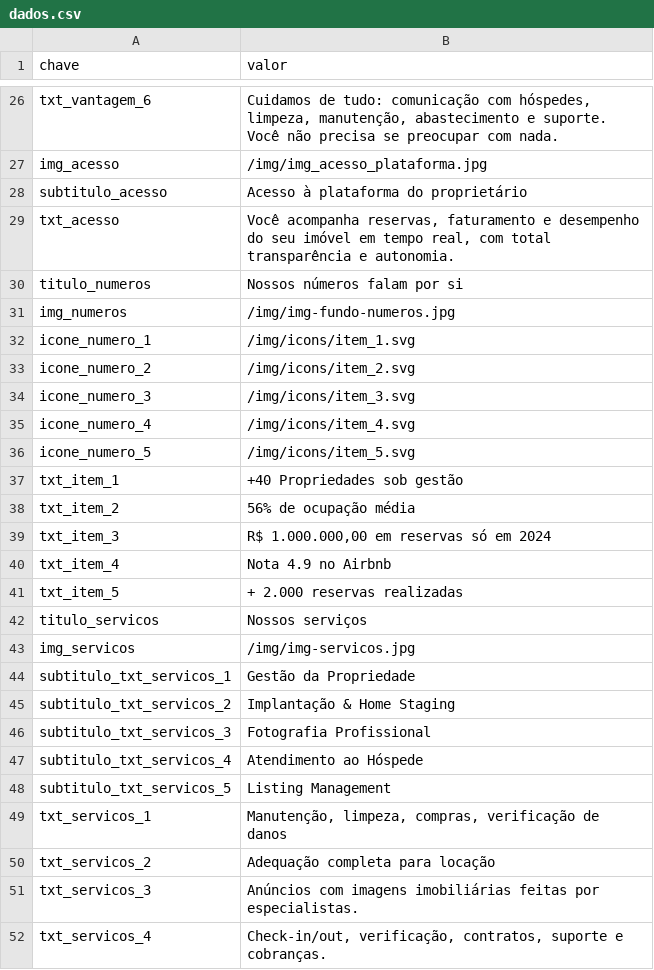
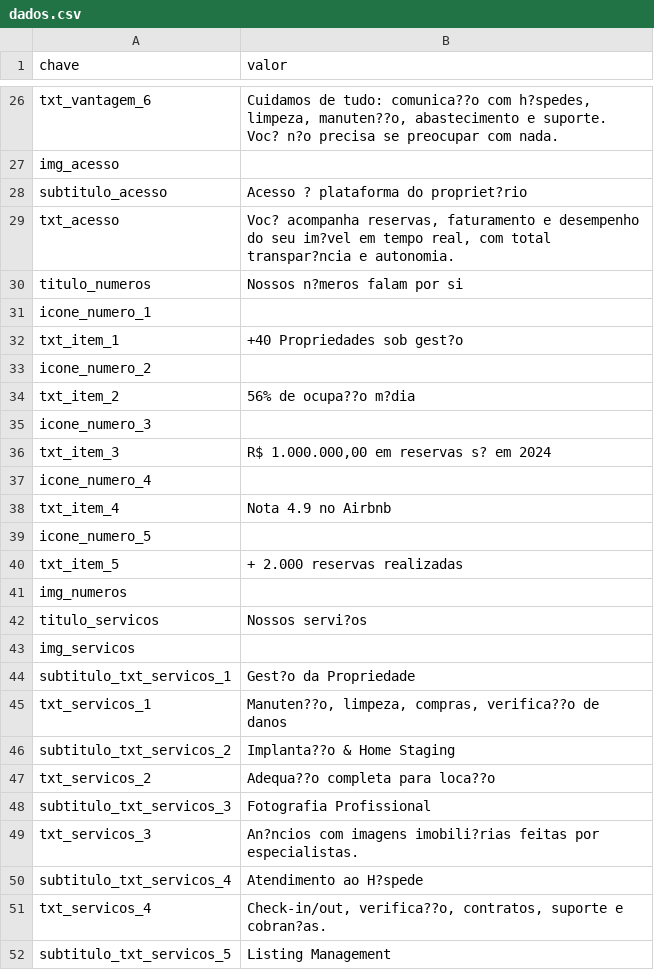
Before and after one commit to likehomepropriedades/rentabilizar, a CSV file: data/dados.csv, drawn as a sheet; only a part is shown, gaps mark what is left out; removed rows and columns are numbered as before the commit, all else as after; the diff covers the shown part only; the diff names each change by its address in the sheet, - before the commit and + after, or states it on an @@ line.

```diff
--- a/data/dados.csv
+++ b/data/dados.csv
-B26 (valor): …de tudo: comunicação com hóspedes, limpeza, manutenção, abastecimento e suporte. Você não precisa se…
+B26 (valor): …de tudo: comunica??o com h?spedes, limpeza, manuten??o, abastecimento e suporte. Voc? n?o precisa se…
-B27 (valor): /img/img_acesso_plataforma.jpg
+B27 (valor): (empty)
-B28 (valor): Acesso à plataforma do proprietário
+B28 (valor): Acesso ? plataforma do propriet?rio
-B29 (valor): Você acompanha reservas, faturamento e desempenho do seu imóvel em tempo real, com total transparência e autonomia.
+B29 (valor): Voc? acompanha reservas, faturamento e desempenho do seu im?vel em tempo real, com total transpar?ncia e autonomia.
-B30 (valor): Nossos números falam por si
+B30 (valor): Nossos n?meros falam por si
-row 31: img_numeros | /img/img-fundo-numeros.jpg
-B31 (valor): /img/icons/item_1.svg
+B31 (valor): (empty)
-row 33: icone_numero_2 | /img/icons/item_2.svg
-row 34: icone_numero_3 | /img/icons/item_3.svg
-row 35: icone_numero_4 | /img/icons/item_4.svg
-row 36: icone_numero_5 | /img/icons/item_5.svg
-B32 (valor): +40 Propriedades sob gestão
+B32 (valor): +40 Propriedades sob gest?o
+row 33: icone_numero_2
-B34 (valor): 56% de ocupação média
+B34 (valor): 56% de ocupa??o m?dia
+row 35: icone_numero_3
-B36 (valor): R$ 1.000.000,00 em reservas só em 2024
+B36 (valor): R$ 1.000.000,00 em reservas s? em 2024
+row 37: icone_numero_4
+row 39: icone_numero_5
+row 41: img_numeros
-B42 (valor): Nossos serviços
+B42 (valor): Nossos servi?os
-B43 (valor): /img/img-servicos.jpg
+B43 (valor): (empty)
-B44 (valor): Gestão da Propriedade
+B44 (valor): Gest?o da Propriedade
+row 45: txt_servicos_1 | Manuten??o, limpeza, compras, verifica??o de danos
-B46 (valor): Implantação & Home Staging
+B46 (valor): Implanta??o & Home Staging
+row 47: txt_servicos_2 | Adequa??o completa para loca??o
+row 49: txt_servicos_3 | An?ncios com imagens imobili?rias feitas por especialistas.
-B50 (valor): Atendimento ao Hóspede
+B50 (valor): Atendimento ao H?spede
+row 51: txt_servicos_4 | Check-in/out, verifica??o, contratos, suporte e cobran?as.
-row 49: txt_servicos_1 | Manutenção, limpeza, compras, verificação de danos
-row 50: txt_servicos_2 | Adequação completa para locação
-row 51: txt_servicos_3 | Anúncios com imagens imobiliárias feitas por especialistas.
-row 52: txt_servicos_4 | Check-in/out, verificação, contratos, suporte e cobranças.
```
Also changed, not shown: 12 added rows, 12 removed rows and 13 edited cells elsewhere in this file.
